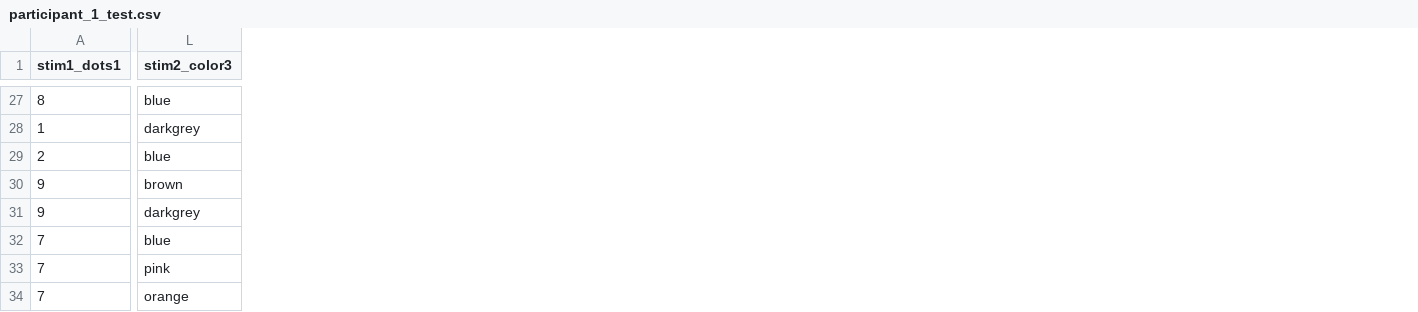
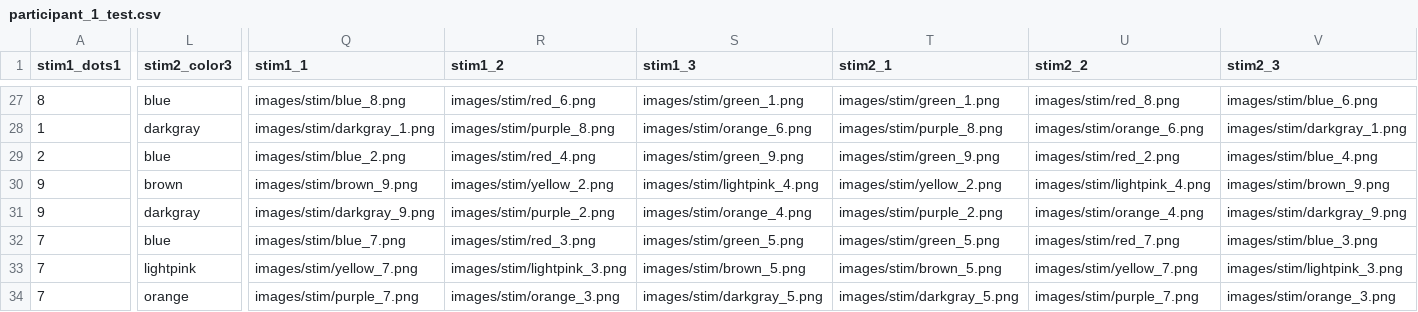
Before and after one commit to FinnLandLab/Olives-Inquisit, a CSV file: participants/participant_1_test.csv, drawn as a sheet; only a part is shown, gaps mark what is left out; the diff covers the shown part only; the diff names each change by its address in the sheet, - before the commit and + after, or states it on an @@ line.

```diff
--- a/participants/participant_1_test.csv
+++ b/participants/participant_1_test.csv
+column Q (stim1_1), rows 27-34: images/stim/blue_8.png | images/stim/darkgray_1.png | images/stim/blue_2.png | images/stim/brown_9.png | images/stim/darkgray_9.png | images/stim/blue_7.png | images/stim/yellow_7.png | images/stim/purple_7.png
+column R (stim1_2), rows 27-34: images/stim/red_6.png | images/stim/purple_8.png | images/stim/red_4.png | images/stim/yellow_2.png | images/stim/purple_2.png | images/stim/red_3.png | images/stim/lightpink_3.png | images/stim/orange_3.png
+column S (stim1_3), rows 27-34: images/stim/green_1.png | images/stim/orange_6.png | images/stim/green_9.png | images/stim/lightpink_4.png | images/stim/orange_4.png | images/stim/green_5.png | images/stim/brown_5.png | images/stim/darkgray_5.png
+column T (stim2_1), rows 27-34: images/stim/green_1.png | images/stim/purple_8.png | images/stim/green_9.png | images/stim/yellow_2.png | images/stim/purple_2.png | images/stim/green_5.png | images/stim/brown_5.png | images/stim/darkgray_5.png
+column U (stim2_2), rows 27-34: images/stim/red_8.png | images/stim/orange_6.png | images/stim/red_2.png | images/stim/lightpink_4.png | images/stim/orange_4.png | images/stim/red_7.png | images/stim/yellow_7.png | images/stim/purple_7.png
+column V (stim2_3), rows 27-34: images/stim/blue_6.png | images/stim/darkgray_1.png | images/stim/blue_4.png | images/stim/brown_9.png | images/stim/darkgray_9.png | images/stim/blue_3.png | images/stim/lightpink_3.png | images/stim/orange_3.png
-L28 (stim2_color3): darkgrey
+L28 (stim2_color3): darkgray
-L31 (stim2_color3): darkgrey
+L31 (stim2_color3): darkgray
-L33 (stim2_color3): pink
+L33 (stim2_color3): lightpink
```
Also changed, not shown: 37 edited cells elsewhere in this file, participants/participant_2_test.csv, 5 other files.
